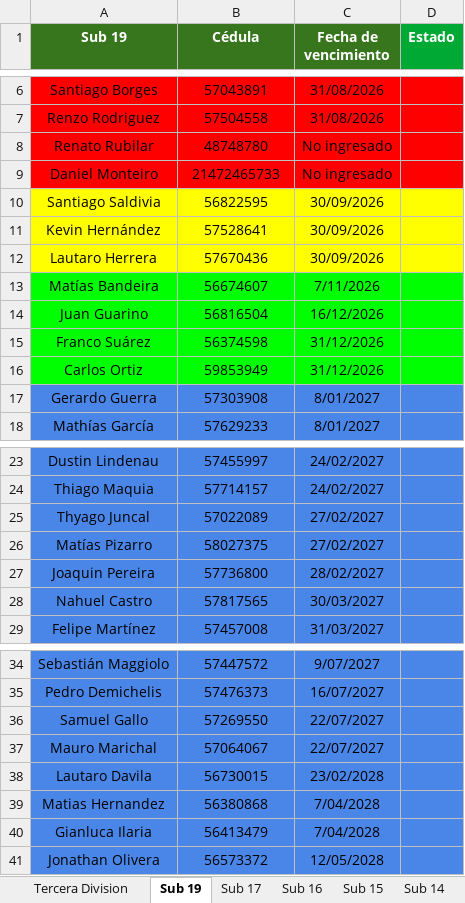
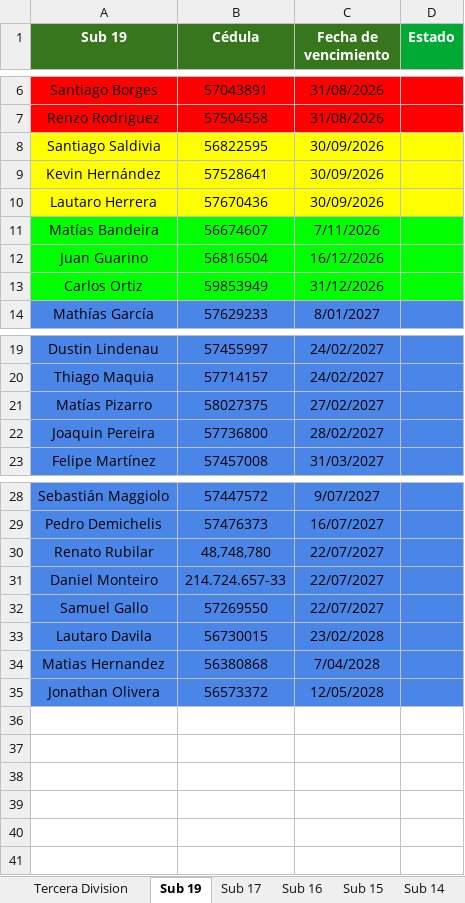
Before and after one commit to racingvideo/control-fichas, an Excel workbook: public/jugadores.xlsx, sheet Sub 19, drawn as a sheet; only a part is shown, gaps mark what is left out; values as stored, in another font and other column widths than the file's, no borders; removed rows and columns are numbered as before the commit, all else as after; the diff names each change by its address in the sheet, - before the commit and + after, or states it on an @@ line.

Commit message:
eliminando jugadores

```diff
--- a/public/jugadores.xlsx (sheet Sub 19)
+++ b/public/jugadores.xlsx (sheet Sub 19)
-row 8: Renato Rubilar | 48748780 | No ingresado
-row 9: Daniel Monteiro | 21472465733 | No ingresado
-row 15: Franco Suárez | 56374598 | 31/12/2026
-row 17: Gerardo Guerra | 57303908 | 8/01/2027
-row 25: Thyago Juncal | 57022089 | 27/02/2027
-row 28: Nahuel Castro | 57817565 | 30/03/2027
+row 30: Renato Rubilar | 48,748,780 | 22/07/2027
+row 31: Daniel Monteiro | 214.724.657-33 | 22/07/2027
-row 37: Mauro Marichal | 57064067 | 22/07/2027
-row 40: Gianluca Ilaria | 56413479 | 7/04/2028
```
Also changed, not shown: sheet Tercera Division, sheet Sub 14, sheet Sub 16, sheet Sub 17, sheet Sub 15.
